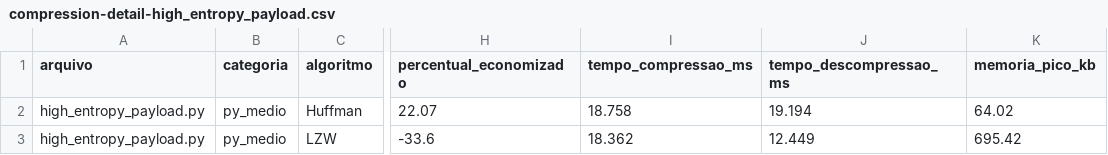
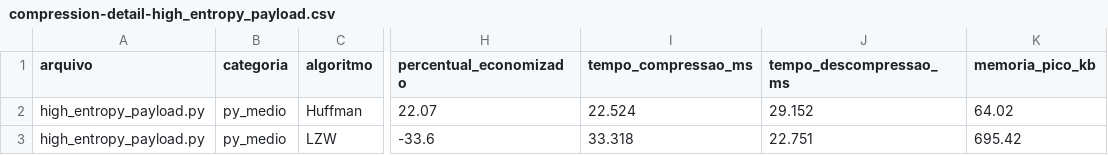
Before and after one commit to GabryelBoer/huffman-lzw-compression, a CSV file: results/compression-detail-high_entropy_payload.csv, drawn as a sheet; only a part is shown, gaps mark what is left out; the diff names each change by its address in the sheet, - before the commit and + after, or states it on an @@ line.

```diff
--- a/results/compression-detail-high_entropy_payload.csv
+++ b/results/compression-detail-high_entropy_payload.csv
-I2 (tempo_compressao_ms): 18.758
+I2 (tempo_compressao_ms): 22.524
-J2 (tempo_descompressao_ms): 19.194
+J2 (tempo_descompressao_ms): 29.152
-I3 (tempo_compressao_ms): 18.362
+I3 (tempo_compressao_ms): 33.318
-J3 (tempo_descompressao_ms): 12.449
+J3 (tempo_descompressao_ms): 22.751
```
Also changed, not shown: results/compression-detail-access.csv, results/compression-detail-encoder_sample.csv, 6 other files.
